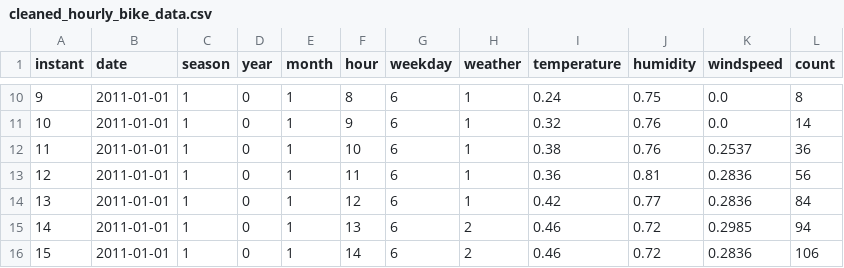
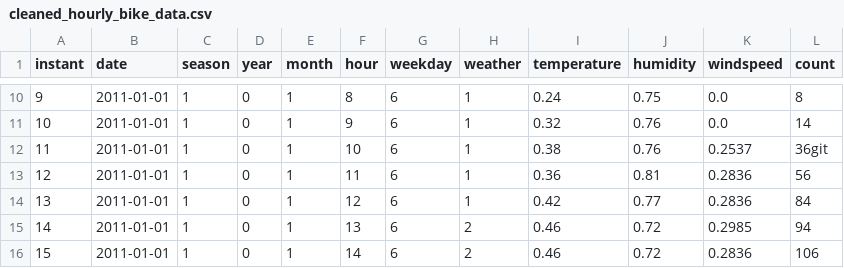
Before and after one commit to saleha-12/bike_sharing, a CSV file: data/processed/cleaned_hourly_bike_data.csv, drawn as a sheet; only a part is shown, gaps mark what is left out.

```diff
--- a/data/processed/cleaned_hourly_bike_data.csv
+++ b/data/processed/cleaned_hourly_bike_data.csv
@@ -11,3 +11,3 @@ instant,date,season,year,month,hour,weekday,weather,temperature,humidity,windspe
 10,2011-01-01,1,0,1,9,6,1,0.32,0.76,0.0,14
-11,2011-01-01,1,0,1,10,6,1,0.38,0.76,0.2537,36
+11,2011-01-01,1,0,1,10,6,1,0.38,0.76,0.2537,36git
 12,2011-01-01,1,0,1,11,6,1,0.36,0.81,0.2836,56
```
